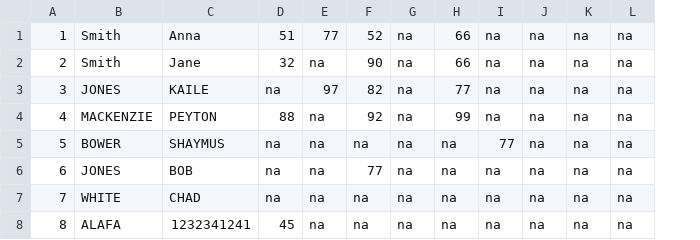
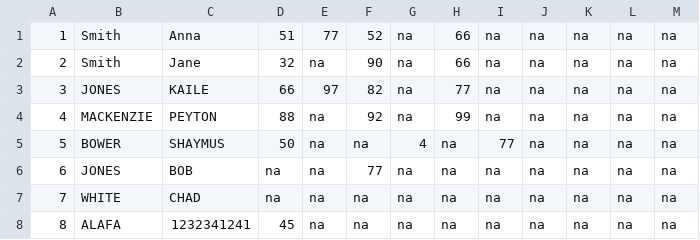
Before and after one commit to kaile777/CS2910, a CSV file: LAB 1/grades.csv, drawn as a sheet; the diff names each change by its address in the sheet, - before the commit and + after, or states it on an @@ line.

```diff
--- a/LAB 1/grades.csv
+++ b/LAB 1/grades.csv
+column M, rows 1-8: all na
-D3: na
+D3: 66
-D5: na
+D5: 50
-G5: na
+G5: 4
```
Also changed, not shown: 2 other files.
